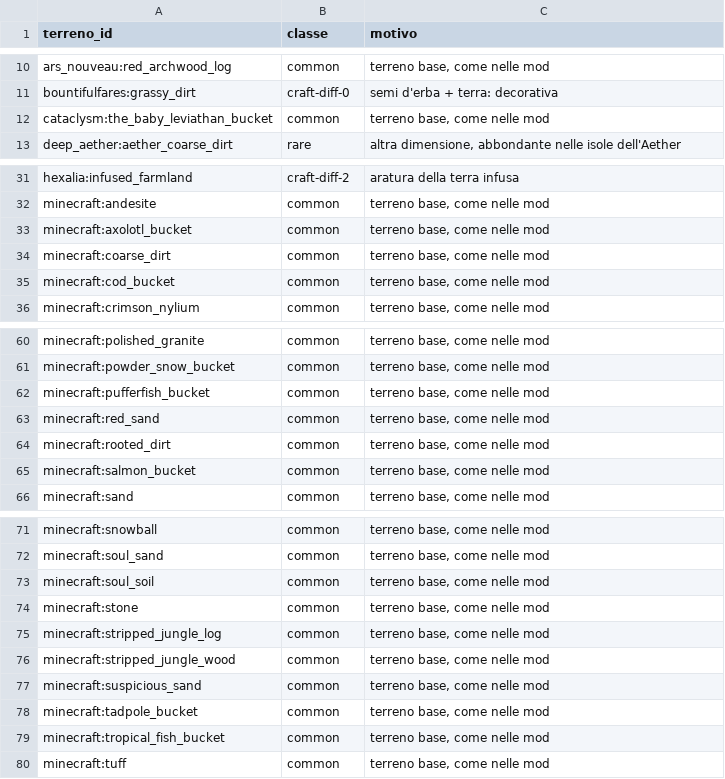
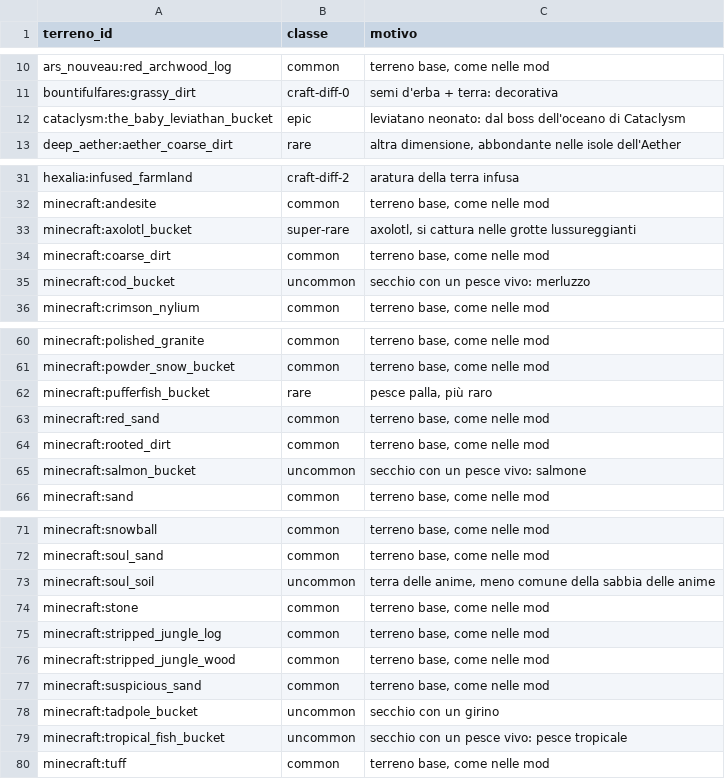
Before and after one commit to mango-craft/mango-craft, a CSV file: 1.21.1/data/vasi/terreno_rarita.csv, drawn as a sheet; only a part is shown, gaps mark what is left out; the diff covers the shown part only.

```diff
--- a/1.21.1/data/vasi/terreno_rarita.csv
+++ b/1.21.1/data/vasi/terreno_rarita.csv
@@ -11,3 +11,3 @@ ars_nouveau:red_archwood_log,common,"terreno base, come nelle mod"
 bountifulfares:grassy_dirt,craft-diff-0,semi d'erba + terra: decorativa
-cataclysm:the_baby_leviathan_bucket,common,"terreno base, come nelle mod"
+cataclysm:the_baby_leviathan_bucket,epic,leviatano neonato: dal boss dell'oceano di Cataclysm
 deep_aether:aether_coarse_dirt,rare,"altra dimensione, abbondante nelle isole dell'Aether"
@@ -32,5 +32,5 @@ hexalia:infused_farmland,craft-diff-2,aratura della terra infusa
 minecraft:andesite,common,"terreno base, come nelle mod"
-minecraft:axolotl_bucket,common,"terreno base, come nelle mod"
+minecraft:axolotl_bucket,super-rare,"axolotl, si cattura nelle grotte lussureggianti"
 minecraft:coarse_dirt,common,"terreno base, come nelle mod"
-minecraft:cod_bucket,common,"terreno base, come nelle mod"
+minecraft:cod_bucket,uncommon,secchio con un pesce vivo: merluzzo
 minecraft:crimson_nylium,common,"terreno base, come nelle mod"
@@ -61,6 +61,6 @@ minecraft:polished_granite,common,"terreno base, come nelle mod"
 minecraft:powder_snow_bucket,common,"terreno base, come nelle mod"
-minecraft:pufferfish_bucket,common,"terreno base, come nelle mod"
+minecraft:pufferfish_bucket,rare,"pesce palla, più raro"
 minecraft:red_sand,common,"terreno base, come nelle mod"
 minecraft:rooted_dirt,common,"terreno base, come nelle mod"
-minecraft:salmon_bucket,common,"terreno base, come nelle mod"
+minecraft:salmon_bucket,uncommon,secchio con un pesce vivo: salmone
 minecraft:sand,common,"terreno base, come nelle mod"
@@ -72,3 +72,3 @@ minecraft:snowball,common,"terreno base, come nelle mod"
 minecraft:soul_sand,common,"terreno base, come nelle mod"
-minecraft:soul_soil,common,"terreno base, come nelle mod"
+minecraft:soul_soil,uncommon,"terra delle anime, meno comune della sabbia delle anime"
 minecraft:stone,common,"terreno base, come nelle mod"
@@ -77,4 +77,4 @@ minecraft:stripped_jungle_wood,common,"terreno base, come nelle mod"
 minecraft:suspicious_sand,common,"terreno base, come nelle mod"
-minecraft:tadpole_bucket,common,"terreno base, come nelle mod"
-minecraft:tropical_fish_bucket,common,"terreno base, come nelle mod"
+minecraft:tadpole_bucket,uncommon,secchio con un girino
+minecraft:tropical_fish_bucket,uncommon,secchio con un pesce vivo: pesce tropicale
 minecraft:tuff,common,"terreno base, come nelle mod"
```
Also changed, not shown: 2 edited cells elsewhere in this file, 13 other files.
